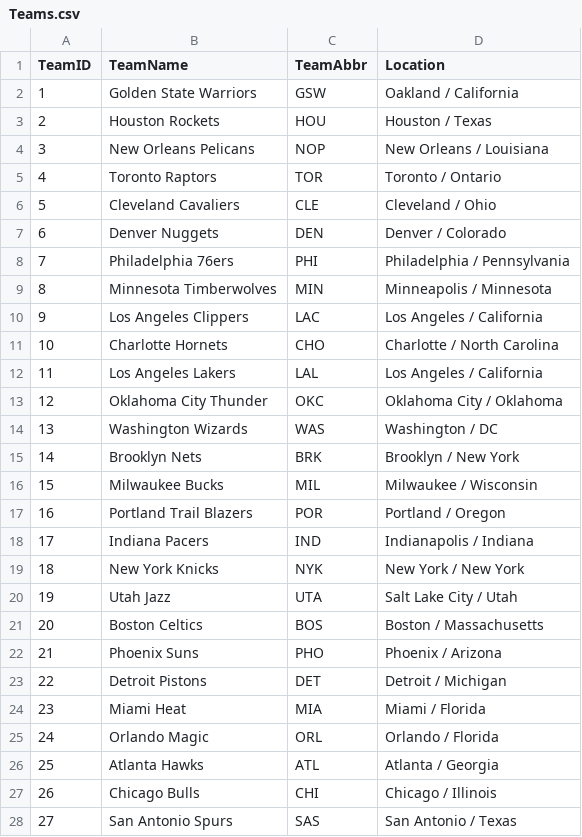
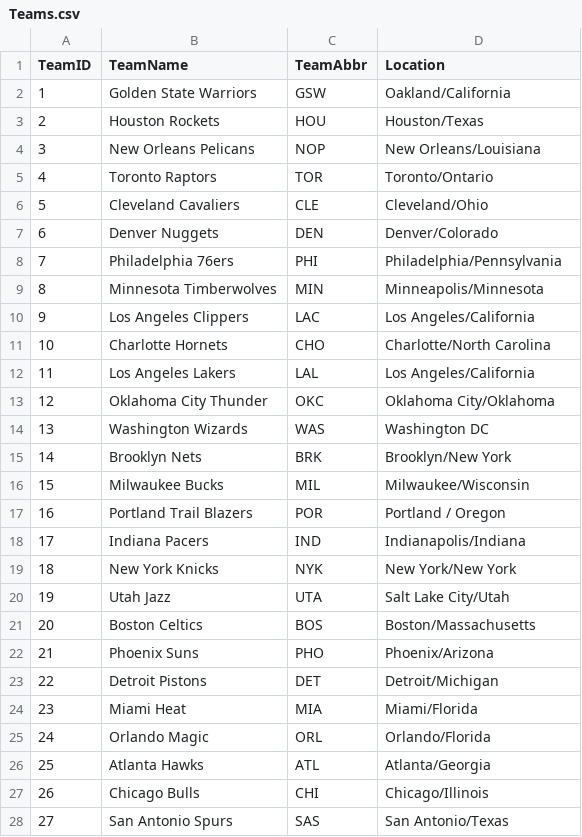
Before and after one commit to carissaallen/NBA-Database, a CSV file: CSV_Files/Teams.csv, drawn as a sheet; only a part is shown; the diff covers the shown part only.

Commit message:
Create Teams table in SQL

```diff
--- a/CSV_Files/Teams.csv
+++ b/CSV_Files/Teams.csv
@@ -1,28 +1,28 @@
 TeamID,TeamName,TeamAbbr,Location
-1,Golden State Warriors,GSW,Oakland / California
-2,Houston Rockets,HOU,Houston / Texas
-3,New Orleans Pelicans,NOP,New Orleans / Louisiana
-4,Toronto Raptors,TOR,Toronto / Ontario
-5,Cleveland Cavaliers,CLE,Cleveland / Ohio
-6,Denver Nuggets,DEN,Denver / Colorado
-7,Philadelphia 76ers,PHI,Philadelphia / Pennsylvania
-8,Minnesota Timberwolves,MIN,Minneapolis / Minnesota
-9,Los Angeles Clippers,LAC,Los Angeles / California
-10,Charlotte Hornets,CHO,Charlotte / North Carolina
-11,Los Angeles Lakers,LAL,Los Angeles / California
-12,Oklahoma City Thunder,OKC,Oklahoma City / Oklahoma
-13,Washington Wizards,WAS,Washington / DC
-14,Brooklyn Nets,BRK,Brooklyn / New York
-15,Milwaukee Bucks,MIL,Milwaukee / Wisconsin
+1,Golden State Warriors,GSW,Oakland/California
+2,Houston Rockets,HOU,Houston/Texas
+3,New Orleans Pelicans,NOP,New Orleans/Louisiana
+4,Toronto Raptors,TOR,Toronto/Ontario
+5,Cleveland Cavaliers,CLE,Cleveland/Ohio
+6,Denver Nuggets,DEN,Denver/Colorado
+7,Philadelphia 76ers,PHI,Philadelphia/Pennsylvania
+8,Minnesota Timberwolves,MIN,Minneapolis/Minnesota
+9,Los Angeles Clippers,LAC,Los Angeles/California
+10,Charlotte Hornets,CHO,Charlotte/North Carolina
+11,Los Angeles Lakers,LAL,Los Angeles/California
+12,Oklahoma City Thunder,OKC,Oklahoma City/Oklahoma
+13,Washington Wizards,WAS,Washington DC
+14,Brooklyn Nets,BRK,Brooklyn/New York
+15,Milwaukee Bucks,MIL,Milwaukee/Wisconsin
 16,Portland Trail Blazers,POR,Portland / Oregon
-17,Indiana Pacers,IND,Indianapolis / Indiana
-18,New York Knicks,NYK,New York / New York
-19,Utah Jazz,UTA,Salt Lake City / Utah
-20,Boston Celtics,BOS,Boston / Massachusetts
-21,Phoenix Suns,PHO,Phoenix / Arizona
-22,Detroit Pistons,DET,Detroit / Michigan
-23,Miami Heat,MIA,Miami / Florida
-24,Orlando Magic,ORL,Orlando / Florida
-25,Atlanta Hawks,ATL,Atlanta / Georgia
-26,Chicago Bulls,CHI,Chicago / Illinois
-27,San Antonio Spurs,SAS,San Antonio / Texas
+17,Indiana Pacers,IND,Indianapolis/Indiana
+18,New York Knicks,NYK,New York/New York
+19,Utah Jazz,UTA,Salt Lake City/Utah
+20,Boston Celtics,BOS,Boston/Massachusetts
+21,Phoenix Suns,PHO,Phoenix/Arizona
+22,Detroit Pistons,DET,Detroit/Michigan
+23,Miami Heat,MIA,Miami/Florida
+24,Orlando Magic,ORL,Orlando/Florida
+25,Atlanta Hawks,ATL,Atlanta/Georgia
+26,Chicago Bulls,CHI,Chicago/Illinois
+27,San Antonio Spurs,SAS,San Antonio/Texas
```
Also changed, not shown: 3 edited cells elsewhere in this file, 1 other file.
